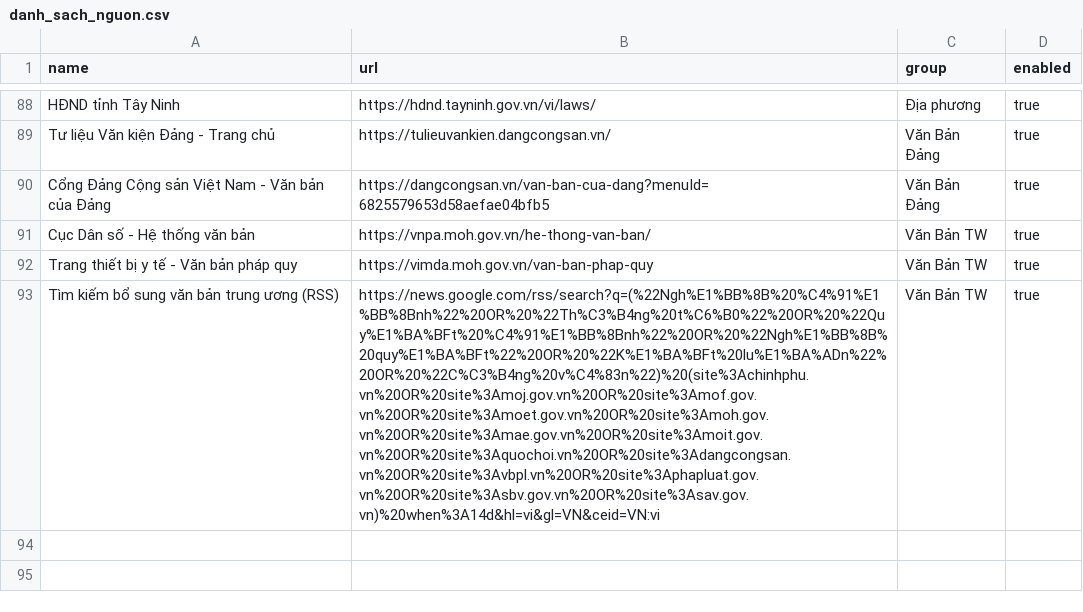
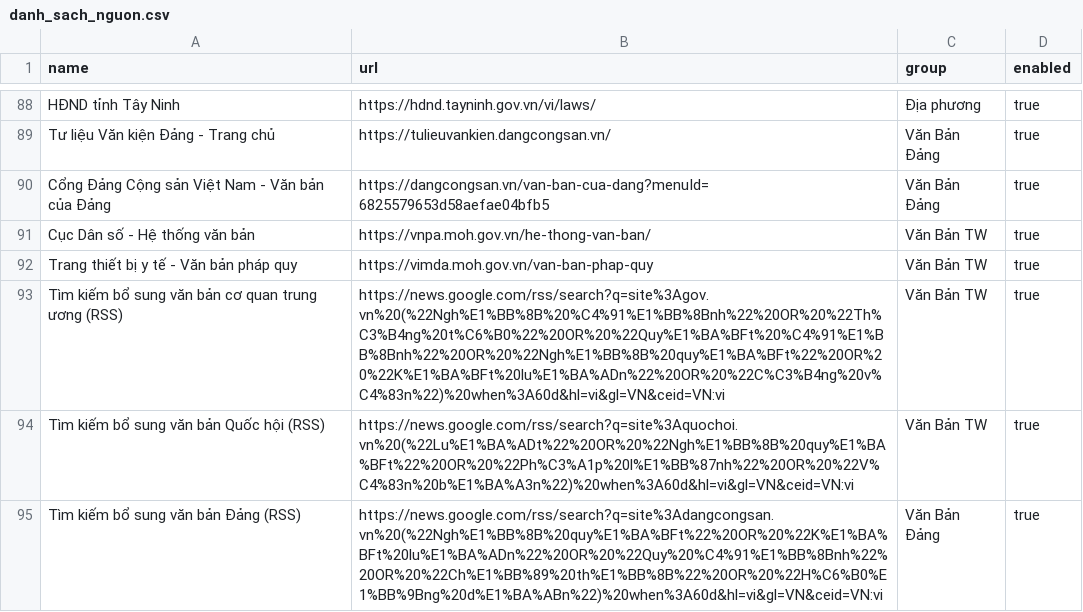
Before and after one commit to Drak-318/Tr-m-tin-t-c, a CSV file: danh_sach_nguon.csv, drawn as a sheet; only a part is shown, gaps mark what is left out; the diff names each change by its address in the sheet, - before the commit and + after, or states it on an @@ line.

Commit message:
Cải thiện tìm kiếm văn bản và kiểm tra nguồn mới
Split official RSS discovery into focused 60-day feeds and validate 10 discovered sources per scan using at most five workers. All 83 regression tests pass.

```diff
--- a/danh_sach_nguon.csv
+++ b/danh_sach_nguon.csv
-A93 (name): Tìm kiếm bổ sung văn bản trung ương (RSS)
+A93 (name): Tìm kiếm bổ sung văn bản cơ quan trung ương (RSS)
-B93 (url): https://news.google.com/rss/search?q=(%22Ngh%E1%BB%8B%20%C4%91%E1%BB%8Bnh%22%20OR%20%22Th%C3%B4ng%20t%C6%B0%22%20OR%20%22Quy%E1%BA%BFt%20%C4%91%E1%BB%8Bnh%22%20OR%20%22Ngh%E1%BB%8B%20quy%E1%BA%BFt%22%20OR%20%22K%E1%BA%BFt%20lu%E1%BA%ADn%22%20OR%20%22C%C3%B4ng%20v%C4%83n%22)%20(site%3Achinhphu.vn%20OR%20site%3Amoj.gov.vn%20OR%20site%3Amof.gov.vn%20OR%20site%3Amoet.gov.vn%20OR%20site%3Amoh.gov.vn%20OR%20site%3Amae.gov.vn%20OR%20site%3Amoit.gov.vn%20OR%20site%3Aquochoi.vn%20OR%20site%3Adangcongsan.vn%20OR%20site%3Avbpl.vn%20OR%20site%3Aphapluat.gov.vn%20OR%20site%3Asbv.gov.vn%20OR%20site%3Asav.gov.vn)%20when%3A14d&hl=vi&gl=VN&ceid=VN:vi
+B93 (url): https://news.google.com/rss/search?q=site%3Agov.vn%20(%22Ngh%E1%BB%8B%20%C4%91%E1%BB%8Bnh%22%20OR%20%22Th%C3%B4ng%20t%C6%B0%22%20OR%20%22Quy%E1%BA%BFt%20%C4%91%E1%BB%8Bnh%22%20OR%20%22Ngh%E1%BB%8B%20quy%E1%BA%BFt%22%20OR%20%22K%E1%BA%BFt%20lu%E1%BA%ADn%22%20OR%20%22C%C3%B4ng%20v%C4%83n%22)%20when%3A60d&hl=vi&gl=VN&ceid=VN:vi
+row 94: Tìm kiếm bổ sung văn bản Quốc hội (RSS) | https://news.google.com/rss/search?q=site%3Aquochoi.vn%20(%22Lu%E1%BA%ADt%22%20OR%20%22Ngh%E1%BB%8B%20quy%E1%BA%BFt%22%20OR%20%22Ph%C3%A1p%20l%E1%BB%87nh%22%20OR%20%22V%C4%83n%20b%E1%BA%A3n%22)%20when%3A60d&hl=vi&gl=VN&ceid=VN:vi | Văn Bản TW | true
+row 95: Tìm kiếm bổ sung văn bản Đảng (RSS) | https://news.google.com/rss/search?q=site%3Adangcongsan.vn%20(%22Ngh%E1%BB%8B%20quy%E1%BA%BFt%22%20OR%20%22K%E1%BA%BFt%20lu%E1%BA%ADn%22%20OR%20%22Quy%20%C4%91%E1%BB%8Bnh%22%20OR%20%22Ch%E1%BB%89%20th%E1%BB%8B%22%20OR%20%22H%C6%B0%E1%BB%9Bng%20d%E1%BA%ABn%22)%20when%3A60d&hl=vi&gl=VN&ceid=VN:vi | Văn Bản Đảng | true
```
Also changed, not shown: 3 other files.
